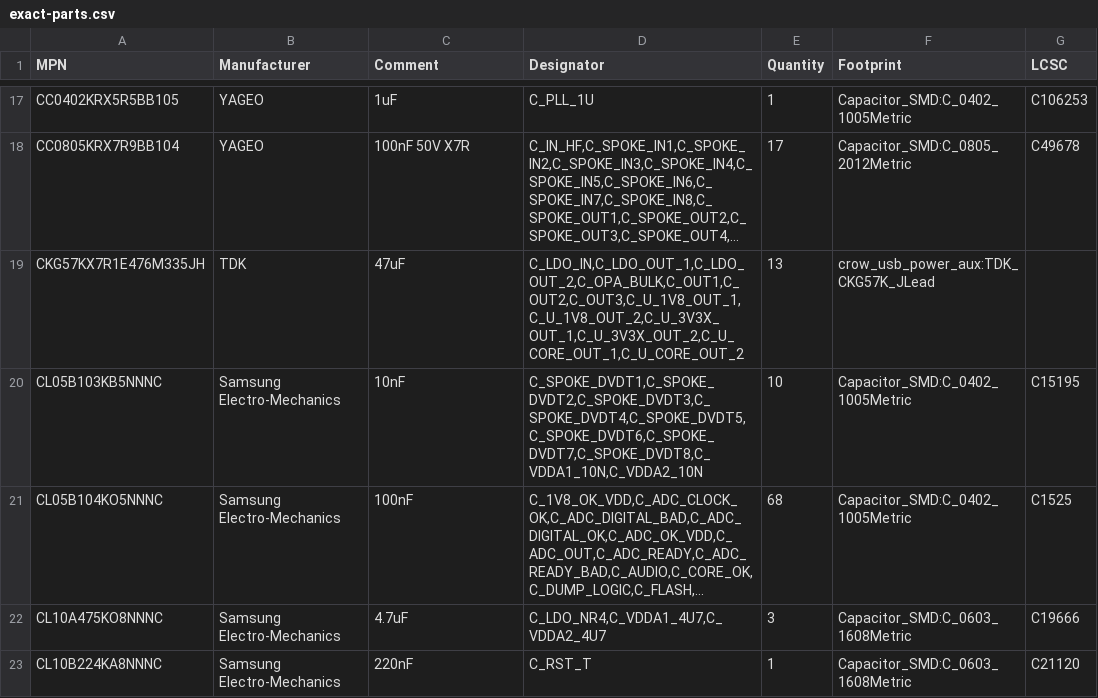
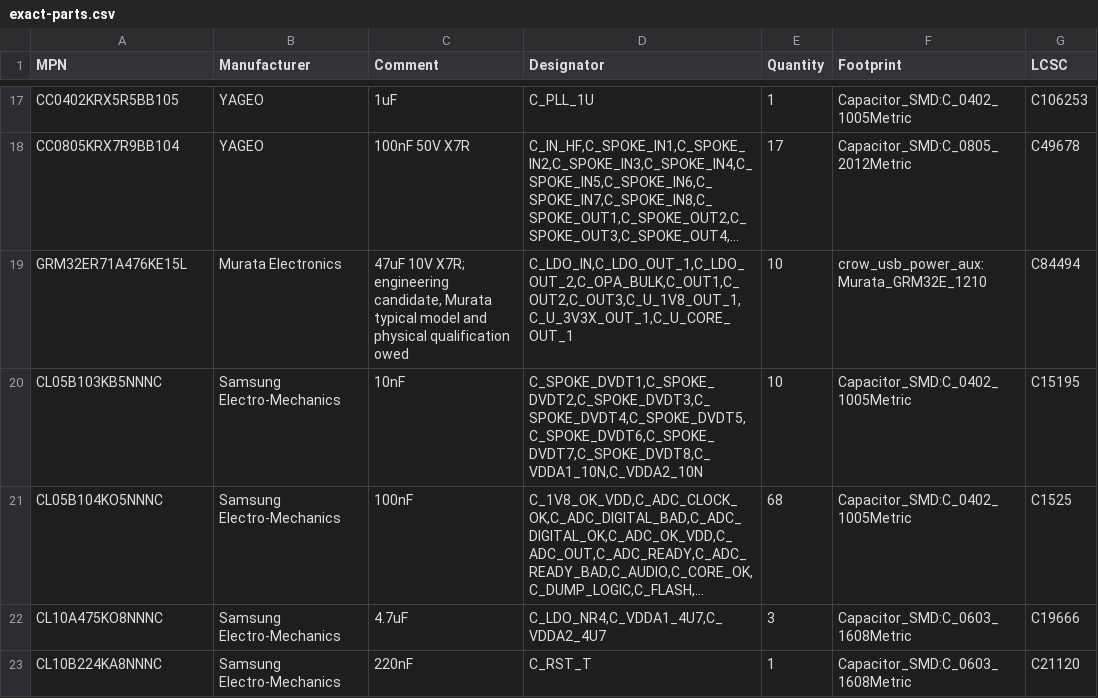
Before and after one commit to misko/prompt2device, a CSV file: projects/crow-usb-carrier-v1/01_docs/sourcing/exact-parts.csv, drawn as a sheet; only a part is shown, gaps mark what is left out; long unchanged cells end in …; removed rows and columns are numbered as before the commit, all else as after; the diff names each change by its address in the sheet, - before the commit and + after, or states it on an @@ line.

Commit message:
Candidate Murata C84494 ten-cap power bank

```diff
--- a/projects/crow-usb-carrier-v1/01_docs/sourcing/exact-parts.csv
+++ b/projects/crow-usb-carrier-v1/01_docs/sourcing/exact-parts.csv
-row 19: CKG57KX7R1E476M335JH | TDK | 47uF | C_LDO_IN,C_LDO_OUT_1,C_LDO_OUT_2,C_OPA_BULK,C_OUT1,C_OUT2,C_OUT3,C_U_1V8_OUT_1,C_U_1V8_OUT_2,C_U_3V3X_OUT_1,C_U_3V3X_OUT_2,C_U_CORE_OUT_1,C_U_CORE_OUT_2 | 13 | crow_usb_power_aux:TDK_CKG57K_JLead
+row 19: GRM32ER71A476KE15L | Murata Electronics | 47uF 10V X7R; engineering candidate, Murata typical model and physical qualification owed | C_LDO_IN,C_LDO_OUT_1,C_LDO_OUT_2,C_OPA_BULK,C_OUT1,C_OUT2,C_OUT3,C_U_1V8_OUT_1,C_U_3V3X_OUT_1,C_U_CORE_OUT_1 | 10 | crow_usb_power_aux:Murata_GRM32E_1210 | C84494
```
Also changed, not shown: 20 other files.
